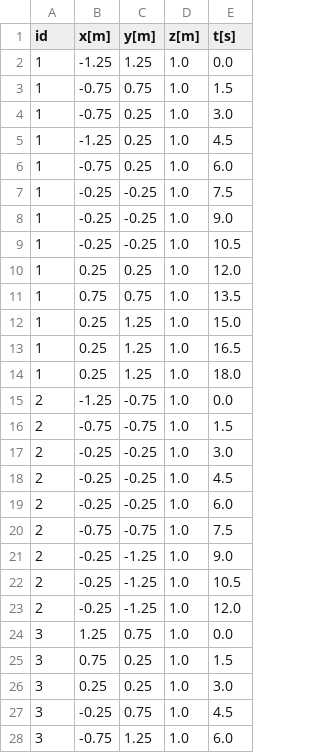
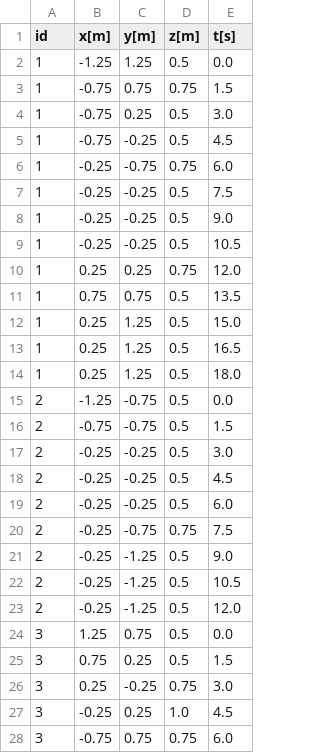
Before and after one commit to pete9936/pyTWTL_ObsAvoid, a CSV file: output/waypoints_full1.csv, drawn as a sheet; only a part is shown; the diff covers the shown part only.

```diff
--- a/output/waypoints_full1.csv
+++ b/output/waypoints_full1.csv
@@ -1,28 +1,28 @@
 id,x[m],y[m],z[m],t[s]
-1,-1.25,1.25,1.0,0.0
-1,-0.75,0.75,1.0,1.5
-1,-0.75,0.25,1.0,3.0
-1,-1.25,0.25,1.0,4.5
-1,-0.75,0.25,1.0,6.0
-1,-0.25,-0.25,1.0,7.5
-1,-0.25,-0.25,1.0,9.0
-1,-0.25,-0.25,1.0,10.5
-1,0.25,0.25,1.0,12.0
-1,0.75,0.75,1.0,13.5
-1,0.25,1.25,1.0,15.0
-1,0.25,1.25,1.0,16.5
-1,0.25,1.25,1.0,18.0
-2,-1.25,-0.75,1.0,0.0
-2,-0.75,-0.75,1.0,1.5
-2,-0.25,-0.25,1.0,3.0
-2,-0.25,-0.25,1.0,4.5
-2,-0.25,-0.25,1.0,6.0
-2,-0.75,-0.75,1.0,7.5
-2,-0.25,-1.25,1.0,9.0
-2,-0.25,-1.25,1.0,10.5
-2,-0.25,-1.25,1.0,12.0
-3,1.25,0.75,1.0,0.0
-3,0.75,0.25,1.0,1.5
-3,0.25,0.25,1.0,3.0
-3,-0.25,0.75,1.0,4.5
-3,-0.75,1.25,1.0,6.0
+1,-1.25,1.25,0.5,0.0
+1,-0.75,0.75,0.75,1.5
+1,-0.75,0.25,0.5,3.0
+1,-0.75,-0.25,0.5,4.5
+1,-0.25,-0.75,0.75,6.0
+1,-0.25,-0.25,0.5,7.5
+1,-0.25,-0.25,0.5,9.0
+1,-0.25,-0.25,0.5,10.5
+1,0.25,0.25,0.75,12.0
+1,0.75,0.75,0.5,13.5
+1,0.25,1.25,0.5,15.0
+1,0.25,1.25,0.5,16.5
+1,0.25,1.25,0.5,18.0
+2,-1.25,-0.75,0.5,0.0
+2,-0.75,-0.75,0.5,1.5
+2,-0.25,-0.25,0.5,3.0
+2,-0.25,-0.25,0.5,4.5
+2,-0.25,-0.25,0.5,6.0
+2,-0.25,-0.75,0.75,7.5
+2,-0.25,-1.25,0.5,9.0
+2,-0.25,-1.25,0.5,10.5
+2,-0.25,-1.25,0.5,12.0
+3,1.25,0.75,0.5,0.0
+3,0.75,0.25,0.5,1.5
+3,0.25,-0.25,0.75,3.0
+3,-0.25,0.25,1.0,4.5
+3,-0.75,0.75,0.75,6.0
```
Also changed, not shown: 12 edited cells elsewhere in this file, 9 other files.
